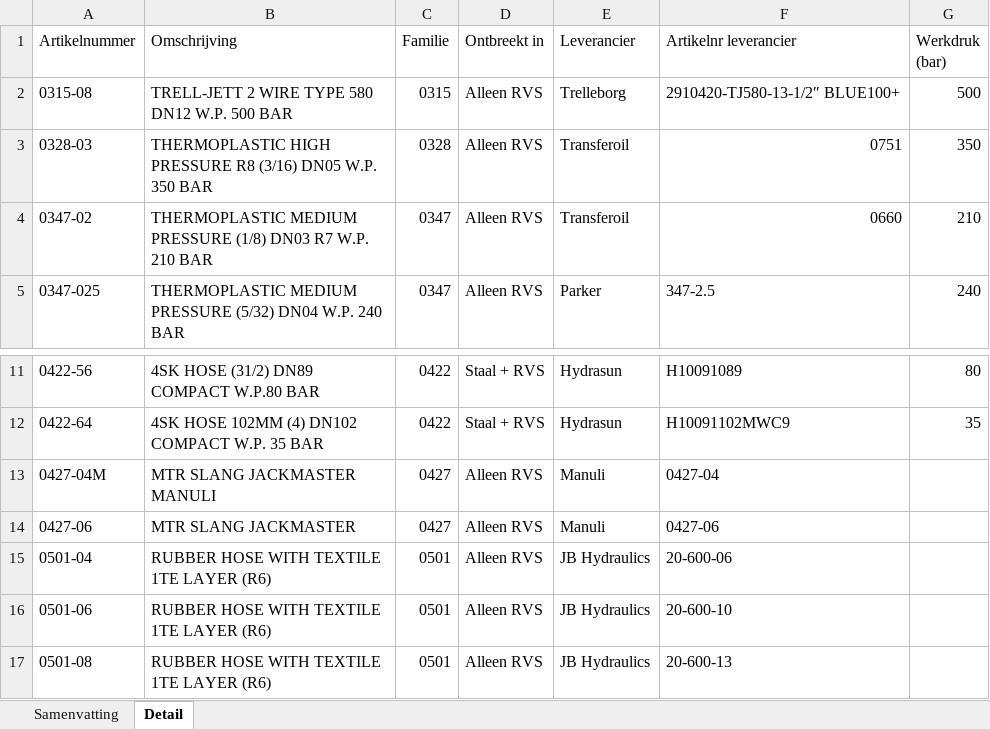
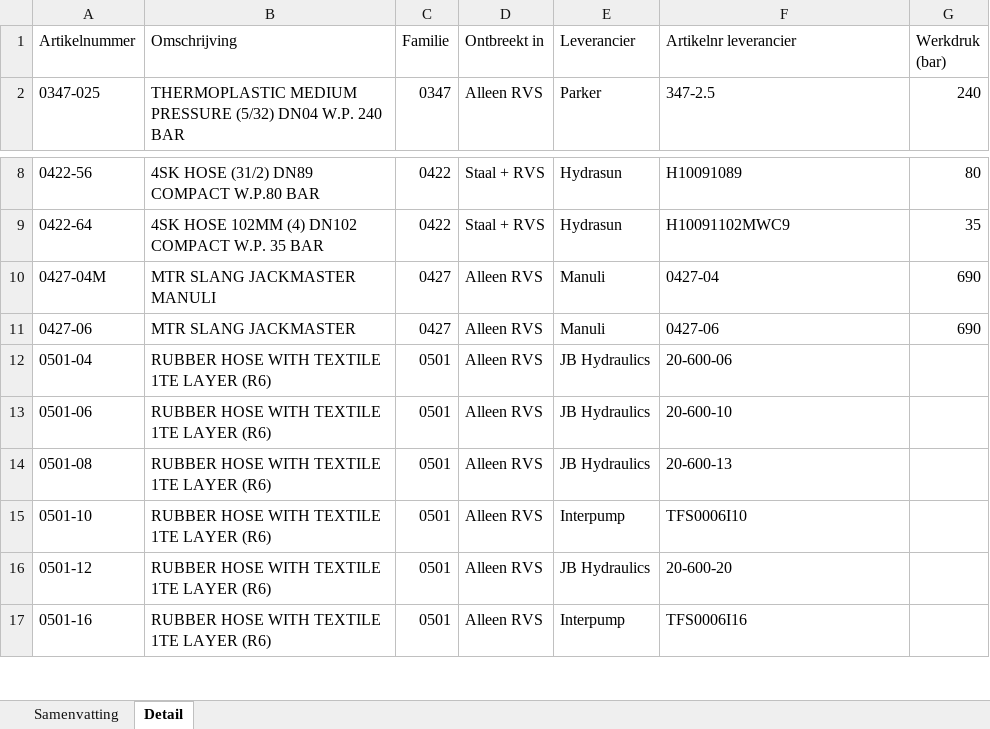
Before and after one commit to MadPatrick/Geeve_selectors, an Excel workbook: Ontbrekende_persgegevens.xlsx, sheet Detail, drawn as a sheet; only a part is shown, gaps mark what is left out; the shorter side is filled out with more unchanged rows; values as stored, in another font and other column widths than the file's, no cell formats; removed rows and columns are numbered as before the commit, all else as after; the diff names each change by its address in the sheet, - before the commit and + after, or states it on an @@ line.

```diff
--- a/Ontbrekende_persgegevens.xlsx (sheet Detail)
+++ b/Ontbrekende_persgegevens.xlsx (sheet Detail)
-row 2: 0315-08 | TRELL-JETT 2 WIRE TYPE 580 DN12 W.P. 500 BAR | 0315 | Alleen RVS | Trelleborg | 2910420-TJ580-13-1/2″ BLUE100+ | 500
-row 3: 0328-03 | THERMOPLASTIC HIGH PRESSURE R8 (3/16) DN05 W.P. 350 BAR | 0328 | Alleen RVS | Transferoil | 0751 | 350
-row 4: 0347-02 | THERMOPLASTIC MEDIUM PRESSURE (1/8) DN03 R7 W.P. 210 BAR | 0347 | Alleen RVS | Transferoil | 0660 | 210
-G10:G11 (Werkdruk (bar)): (empty)
+G10:G11 (Werkdruk (bar)): 690
```
Also changed, not shown: sheet Samenvatting, cell formats, 2 other files.
